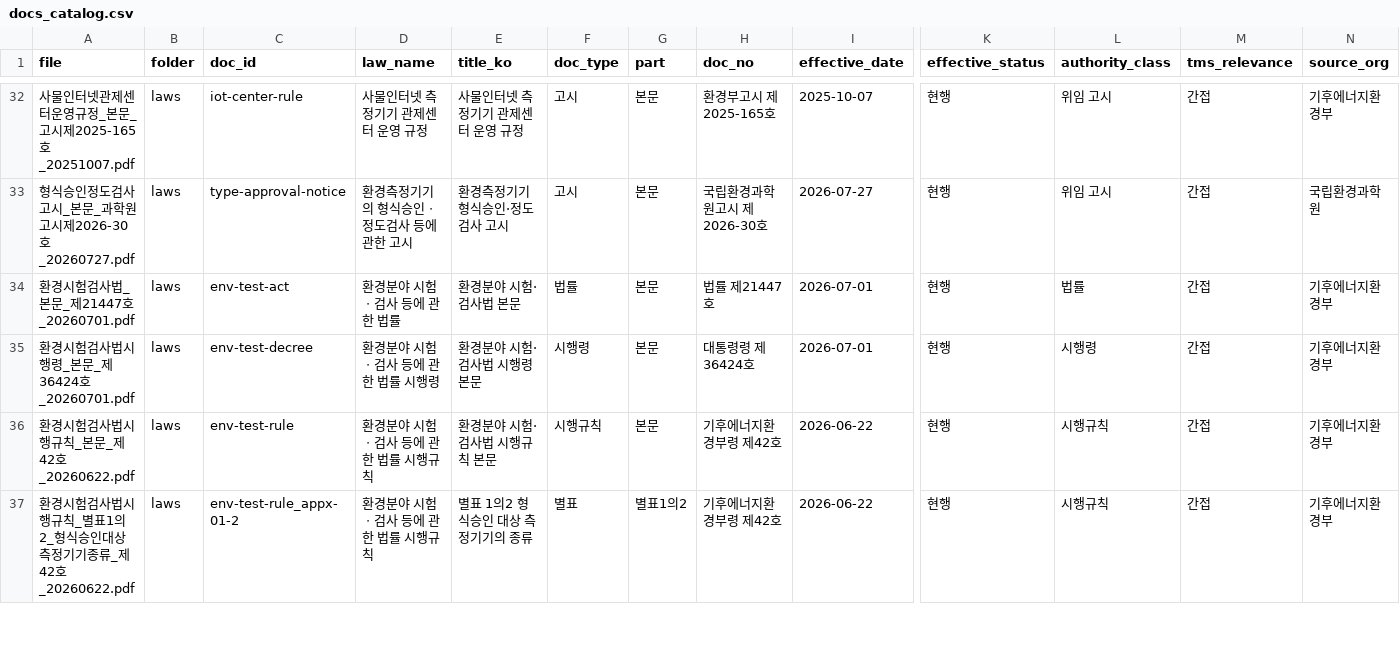
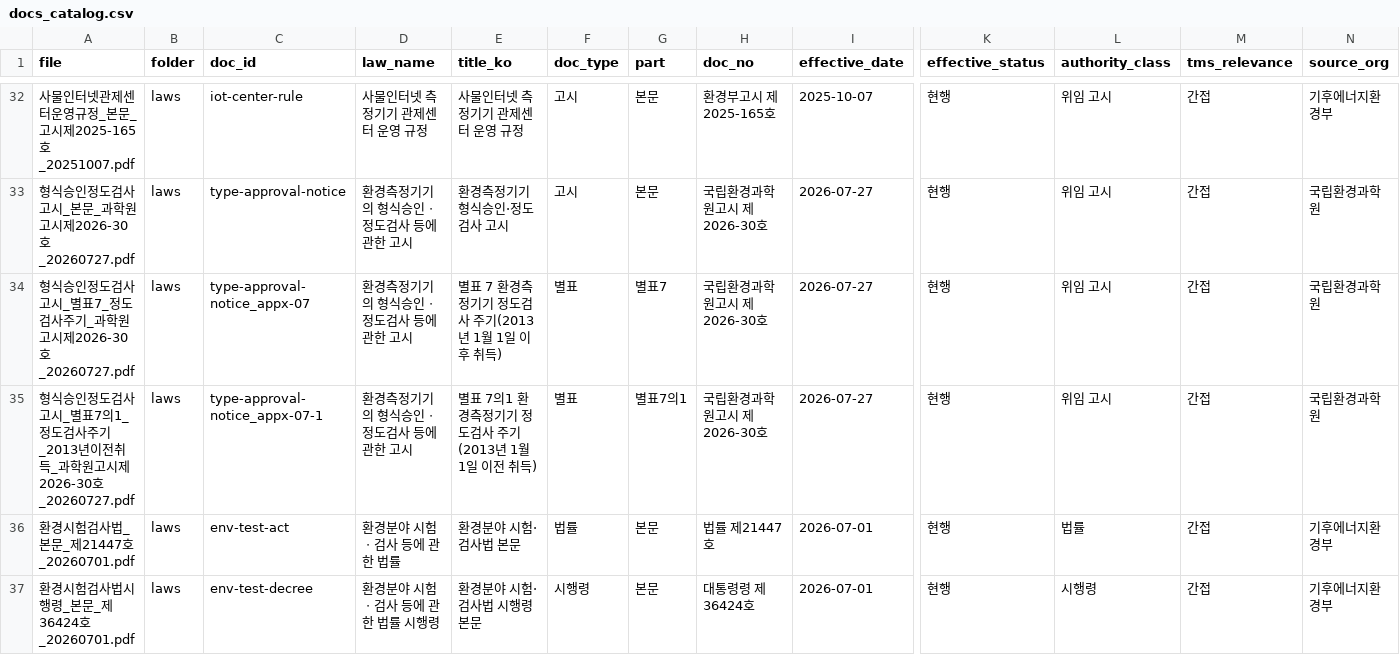
Before and after one commit to SungChul23/smokestack-guard, a CSV file: services/rag-docs/docs_catalog.csv, drawn as a sheet; only a part is shown, gaps mark what is left out; the shorter side is filled out with more unchanged rows; rows hold the shown columns only; the diff names each change by its address in the sheet, - before the commit and + after, or states it on an @@ line.

```diff
--- a/services/rag-docs/docs_catalog.csv
+++ b/services/rag-docs/docs_catalog.csv
+row 34: 형식승인정도검사고시_별표7_정도검사주기_과학원고시제2026-30호_20260727.pdf | laws | type-approval-notice_appx-07 | 환경측정기기의 형식승인ㆍ정도검사 등에 관한 고시 | 별표 7 환경측정기기 정도검사 주기(2013년 1월 1일 이후 취득) | 별표 | 별표7 | 국립환경과학원고시 제2026-30호 | 2026-07-27 | 현행 | 위임 고시 | 간접 | 국립환경과학원
+row 35: 형식승인정도검사고시_별표7의1_정도검사주기_2013년이전취득_과학원고시제2026-30호_20260727.pdf | laws | type-approval-notice_appx-07-1 | 환경측정기기의 형식승인ㆍ정도검사 등에 관한 고시 | 별표 7의1 환경측정기기 정도검사 주기(2013년 1월 1일 이전 취득) | 별표 | 별표7의1 | 국립환경과학원고시 제2026-30호 | 2026-07-27 | 현행 | 위임 고시 | 간접 | 국립환경과학원
```
